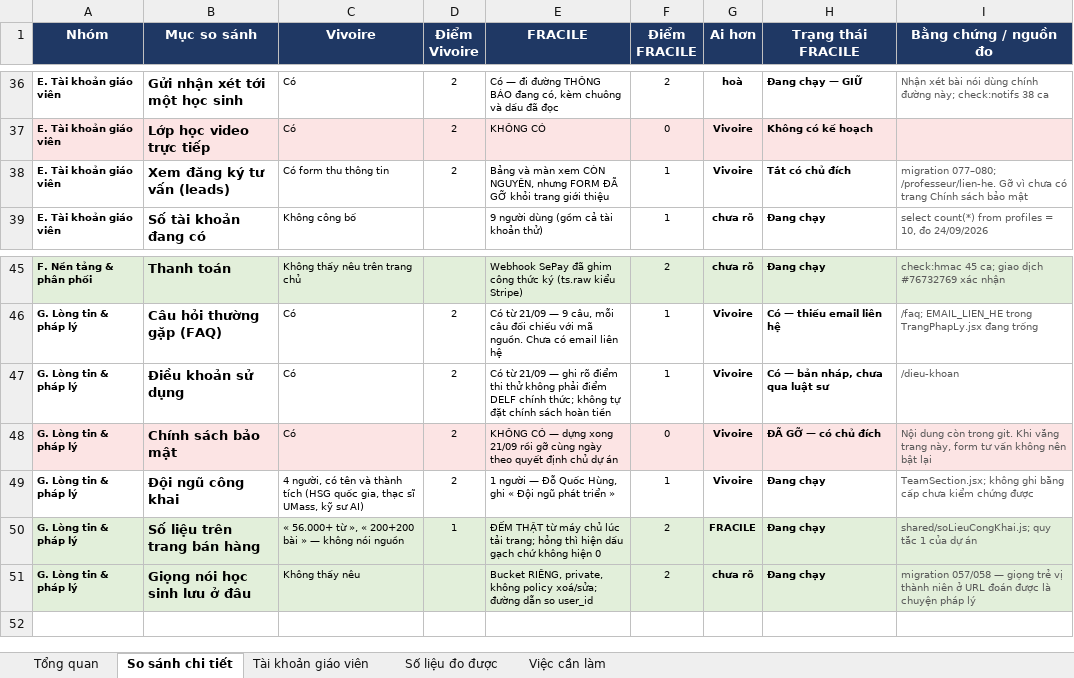
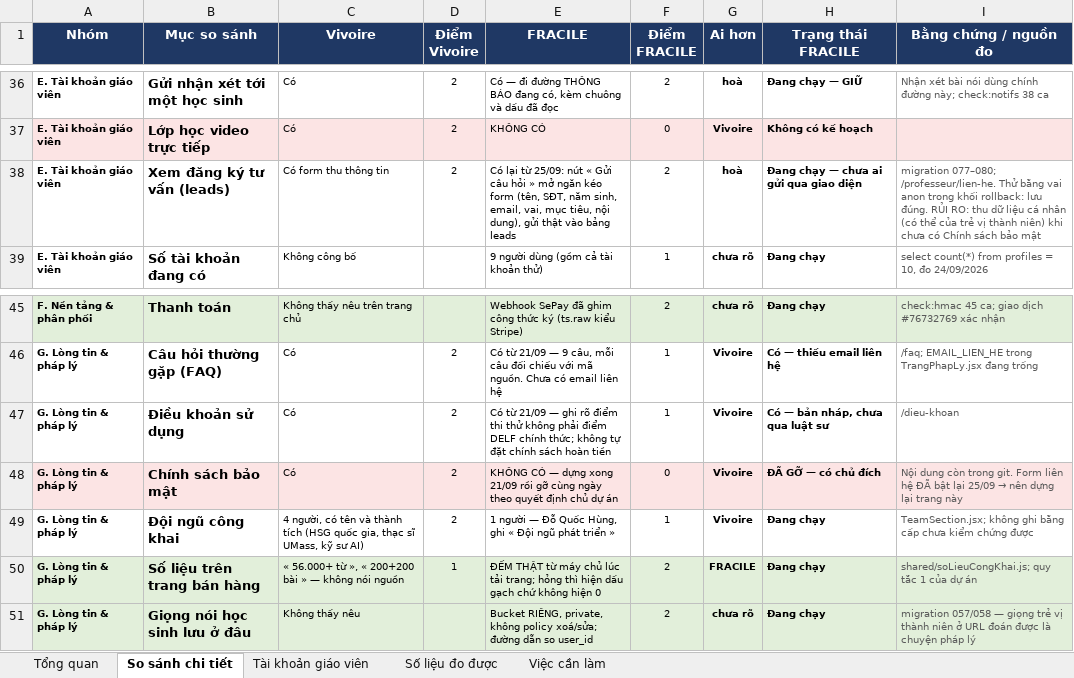
Before and after one commit to dhunff/ma-classe-de-francais, an Excel workbook: docs/so-sanh-vivoire-fracile.xlsx, sheet So sánh chi tiết, drawn as a sheet; only a part is shown, gaps mark what is left out; values as stored, in another font and other column widths than the file's, no borders; the diff names each change by its address in the sheet, - before the commit and + after, or states it on an @@ line.

```diff
--- a/docs/so-sanh-vivoire-fracile.xlsx (sheet So sánh chi tiết)
+++ b/docs/so-sanh-vivoire-fracile.xlsx (sheet So sánh chi tiết)
-E38 (FRACILE): Bảng và màn xem CÒN NGUYÊN, nhưng FORM ĐÃ GỠ khỏi trang giới thiệu
+E38 (FRACILE): Có lại từ 25/09: nút « Gửi câu hỏi » mở ngăn kéo form (tên, SĐT, năm sinh, email, vai, mục tiêu, nội dung), gửi thật vào bảng leads
-F38 (Điểm FRACILE): 1
+F38 (Điểm FRACILE): 2
-G38 (Ai hơn): Vivoire
+G38 (Ai hơn): hoà
-H38 (Trạng thái FRACILE): Tắt có chủ đích
+H38 (Trạng thái FRACILE): Đang chạy — chưa ai gửi qua giao diện
-I38 (Bằng chứng / nguồn đo): …077–080; /professeur/lien-he. Gỡ vì chưa có trang Chính sách…
+I38 (Bằng chứng / nguồn đo): …077–080; /professeur/lien-he. Thử bằng vai anon trong khối rollback: lưu đúng. RỦI RO: thu dữ liệu cá nhân (có thể của trẻ vị thành niên) khi chưa có Chính sách…
@@ I48 (Bằng chứng / nguồn đo): …trong git. Khi vắng trang này, form tư vấn không nên bật lại → …trong git. Form liên hệ ĐÃ bật lại 25/09 → nên dựng lại trang này @@
```
Also changed, not shown: sheet Tổng quan, sheet Tài khoản giáo viên.
